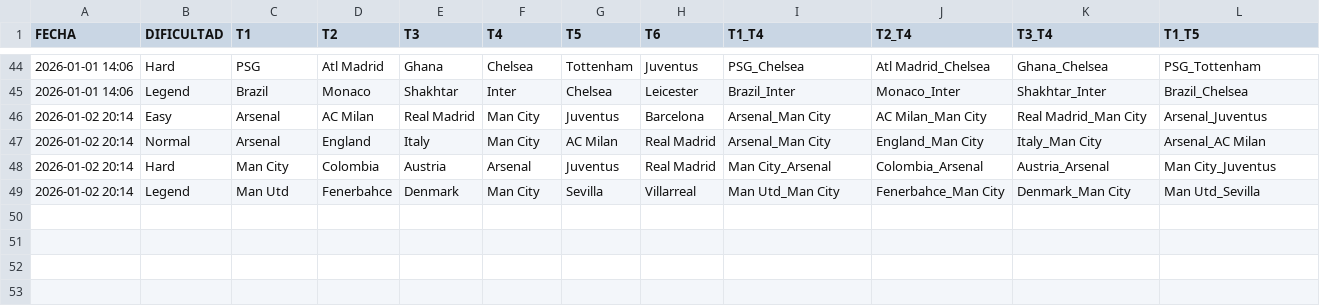
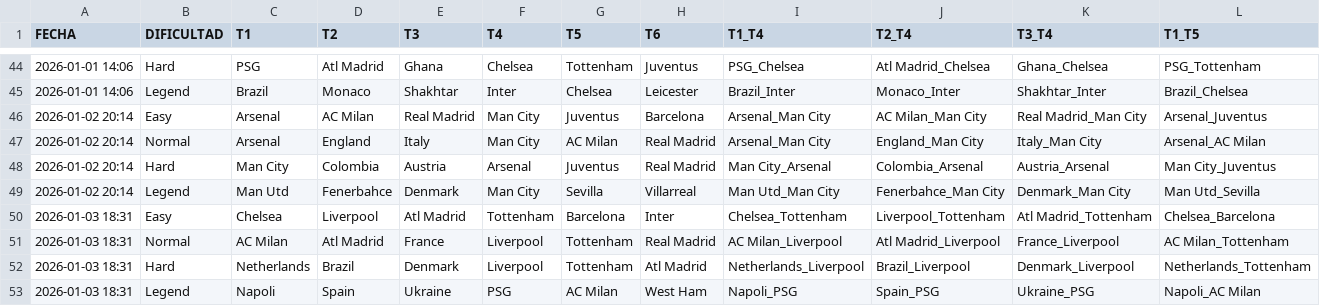
Before and after one commit to candelamtx32/scraping_futbol11, a CSV file: historial_grid.csv, drawn as a sheet; only a part is shown, gaps mark what is left out; rows hold the shown columns only; the diff names each change by its address in the sheet, - before the commit and + after, or states it on an @@ line.

```diff
--- a/historial_grid.csv
+++ b/historial_grid.csv
+row 50: 2026-01-03 18:31 | Easy | Chelsea | Liverpool | Atl Madrid | Tottenham | Barcelona | Inter | Chelsea_Tottenham | Liverpool_Tottenham | Atl Madrid_Tottenham | Chelsea_Barcelona
+row 51: 2026-01-03 18:31 | Normal | AC Milan | Atl Madrid | France | Liverpool | Tottenham | Real Madrid | AC Milan_Liverpool | Atl Madrid_Liverpool | France_Liverpool | AC Milan_Tottenham
+row 52: 2026-01-03 18:31 | Hard | Netherlands | Brazil | Denmark | Liverpool | Tottenham | Atl Madrid | Netherlands_Liverpool | Brazil_Liverpool | Denmark_Liverpool | Netherlands_Tottenham
+row 53: 2026-01-03 18:31 | Legend | Napoli | Spain | Ukraine | PSG | AC Milan | West Ham | Napoli_PSG | Spain_PSG | Ukraine_PSG | Napoli_AC Milan
```
Also changed, not shown: historial_connections.csv, historial_dificil.csv, 3 other files.
